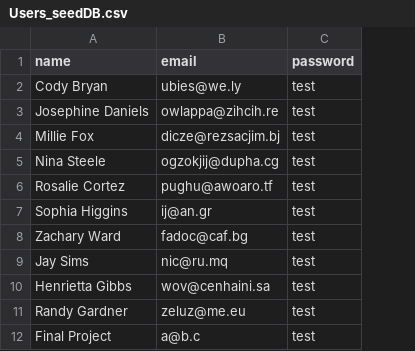
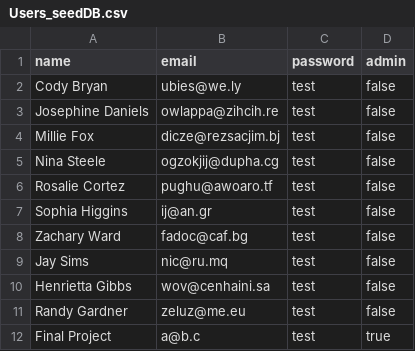
Before and after one commit to vickyruud/backup-NutriRecipe-test, a CSV file: seed_data/Users_seedDB.csv, drawn as a sheet; the diff names each change by its address in the sheet, - before the commit and + after, or states it on an @@ line.

```diff
--- a/seed_data/Users_seedDB.csv
+++ b/seed_data/Users_seedDB.csv
+column D (admin), rows 2-12: false | false | false | false | false | false | false | false | false | false | true
```
Also changed, not shown: 1 other file.
